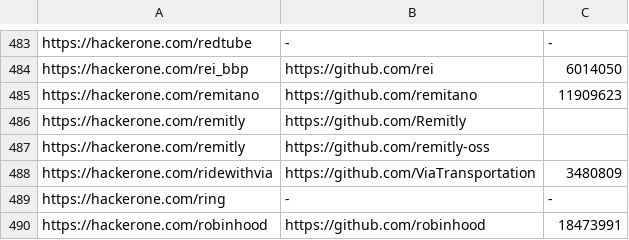
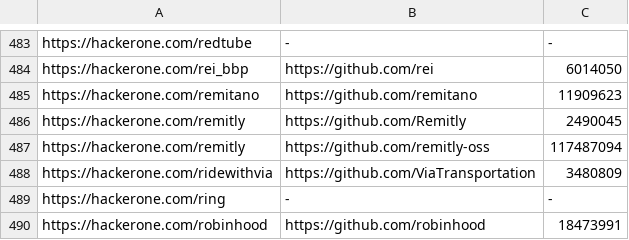
Before and after one commit to nikitastupin/orgs-data, a TSV file: orgs-data/hackerone.tsv, drawn as a sheet; only a part is shown, gaps mark what is left out.

```diff
--- a/orgs-data/hackerone.tsv
+++ b/orgs-data/hackerone.tsv
@@ -485,4 +485,4 @@ https://hackerone.com/rei_bbp	https://github.com/rei	6014050
 https://hackerone.com/remitano	https://github.com/remitano	11909623
-https://hackerone.com/remitly	https://github.com/Remitly
-https://hackerone.com/remitly	https://github.com/remitly-oss
+https://hackerone.com/remitly	https://github.com/Remitly	2490045
+https://hackerone.com/remitly	https://github.com/remitly-oss	117487094
 https://hackerone.com/ridewithvia	https://github.com/ViaTransportation	3480809
```
Also changed, not shown: orgs-data/hackenproof.tsv, orgs-data/hackerone.external_program.tsv, 2 other files.
